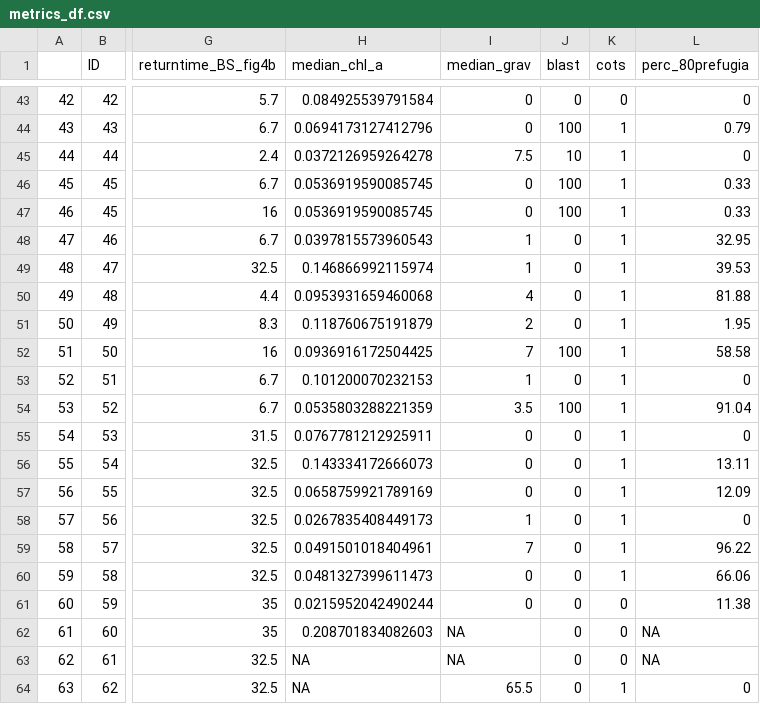
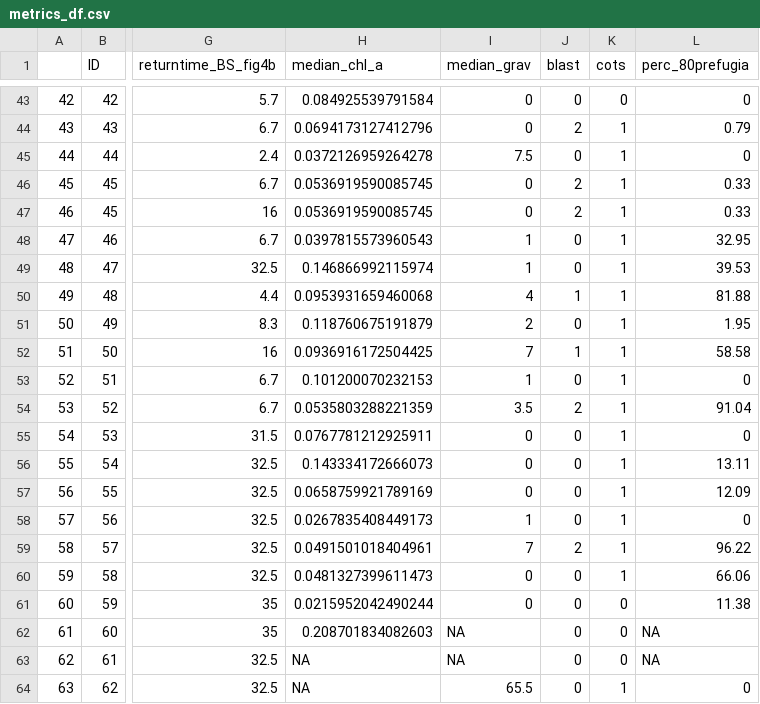
Before and after one commit to MSEL-UQ/One-Earth_Global-and-local-drivers-of-restoration, a CSV file: metrics_df.csv, drawn as a sheet; only a part is shown, gaps mark what is left out; the diff covers the shown part only; the diff names each change by its address in the sheet, - before the commit and + after, or states it on an @@ line.

```diff
--- a/metrics_df.csv
+++ b/metrics_df.csv
-J44 (blast): 100
+J44 (blast): 2
-J45 (blast): 10
+J45 (blast): 0
-J46:J47 (blast): 100
+J46:J47 (blast): 2
-J50 (blast): 0
+J50 (blast): 1
-J52 (blast): 100
+J52 (blast): 1
-J54 (blast): 100
+J54 (blast): 2
-J59 (blast): 0
+J59 (blast): 2
```
Also changed, not shown: 31 edited cells elsewhere in this file, vulnerability_df.csv.
